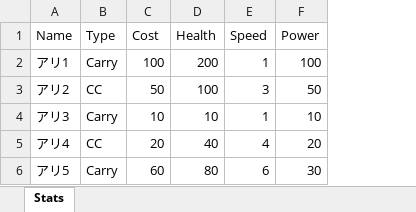
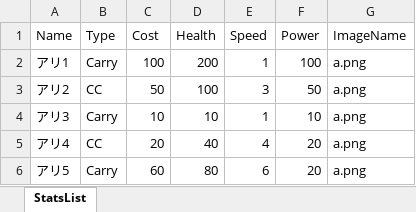
Before and after one commit to projectCAMP/AntWar, an Excel workbook: Assets/Resources/Data/AntData.xlsx, sheet StatsList, drawn as a sheet; values as stored, in another font and other column widths than the file's, no borders; the diff names each change by its address in the sheet, - before the commit and + after, or states it on an @@ line.

```diff
--- a/Assets/Resources/Data/AntData.xlsx (sheet StatsList)
+++ b/Assets/Resources/Data/AntData.xlsx (sheet StatsList)
-sheet tab: Stats
+sheet tab: StatsList
+column G (ImageName), rows 2-6: all a.png
-F6 (Power): 30
+F6 (Power): 20
```
Also changed, not shown: 28 other files.
